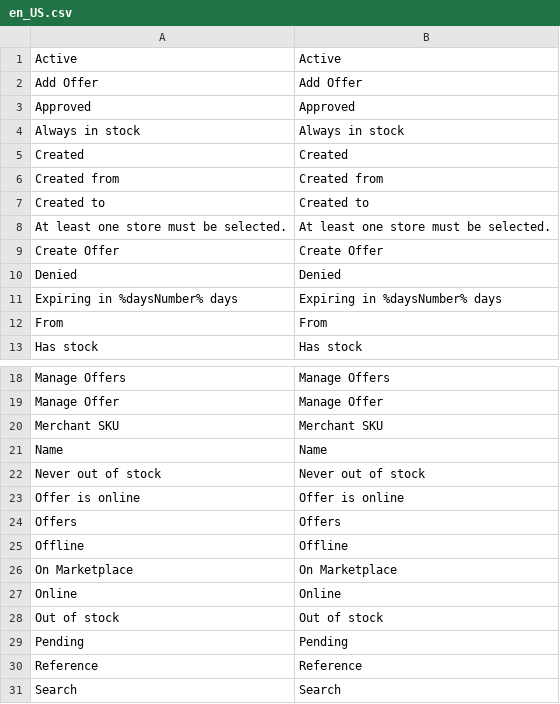
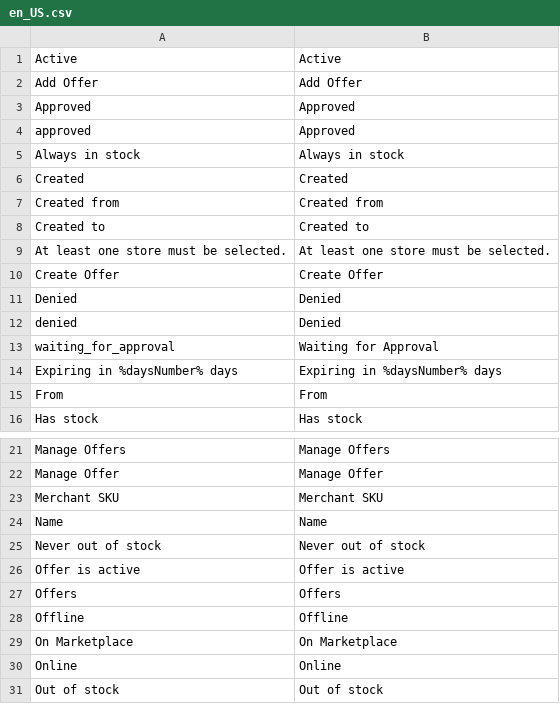
Before and after one commit to spryker/product-offer-merchant-portal-gui, a CSV file: data/translation/Zed/en_US.csv, drawn as a sheet; only a part is shown, gaps mark what is left out; the shorter side is filled out with more unchanged rows.

```diff
--- a/data/translation/Zed/en_US.csv
+++ b/data/translation/Zed/en_US.csv
@@ -3,2 +3,3 @@ Active,Active
 Approved,Approved
+approved,Approved
 "Always in stock","Always in stock"
@@ -10,2 +11,4 @@ Created,Created
 Denied,Denied
+denied,Denied
+waiting_for_approval,"Waiting for Approval"
 "Expiring in %daysNumber% days","Expiring in %daysNumber% days"
@@ -22,3 +25,3 @@ Name,Name
 "Never out of stock","Never out of stock"
-"Offer is online","Offer is online"
+"Offer is active","Offer is active"
 Offers,Offers
```
Also changed, not shown: data/translation/Zed/de_DE.csv, 11 other files.
